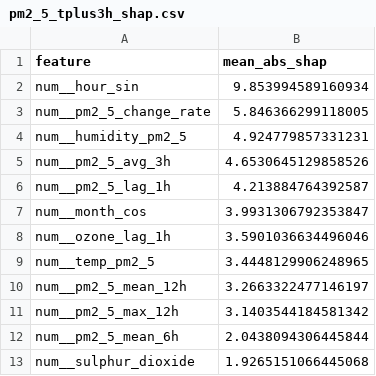
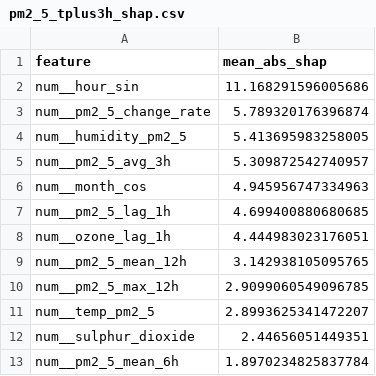
Before and after one commit to SoojalKumar-AI/aqi_predictor, a CSV file: models/shap/pm2_5_tplus3h_shap.csv, drawn as a sheet.

```diff
--- a/models/shap/pm2_5_tplus3h_shap.csv
+++ b/models/shap/pm2_5_tplus3h_shap.csv
@@ -1,13 +1,13 @@
 feature,mean_abs_shap
-num__hour_sin,9.853994589160934
-num__pm2_5_change_rate,5.846366299118005
-num__humidity_pm2_5,4.924779857331231
-num__pm2_5_avg_3h,4.6530645129858526
-num__pm2_5_lag_1h,4.213884764392587
-num__month_cos,3.9931306792353847
-num__ozone_lag_1h,3.5901036634496046
-num__temp_pm2_5,3.4448129906248965
-num__pm2_5_mean_12h,3.2663322477146197
-num__pm2_5_max_12h,3.1403544184581342
-num__pm2_5_mean_6h,2.0438094306445844
-num__sulphur_dioxide,1.9265151066445068
+num__hour_sin,11.168291596005686
+num__pm2_5_change_rate,5.789320176396874
+num__humidity_pm2_5,5.413695983258005
+num__pm2_5_avg_3h,5.309872542740957
+num__month_cos,4.945956747334963
+num__pm2_5_lag_1h,4.699400880680685
+num__ozone_lag_1h,4.444983023176051
+num__pm2_5_mean_12h,3.142938105095765
+num__pm2_5_max_12h,2.9099060549096785
+num__temp_pm2_5,2.8993625341472207
+num__sulphur_dioxide,2.44656051449351
+num__pm2_5_mean_6h,1.8970234825837784
```
Also changed, not shown: models/shap/pm10_tplus3h_shap.csv, models/shap/pm10_tplus6h_shap.csv, 16 other files.
